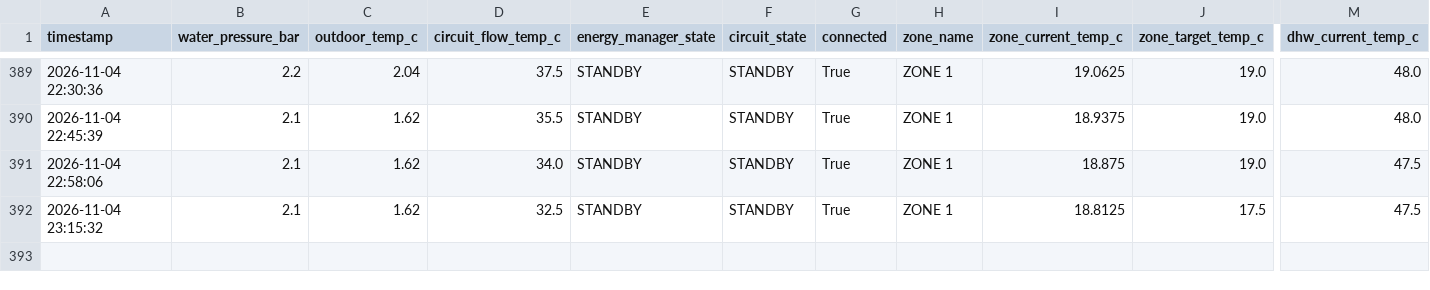
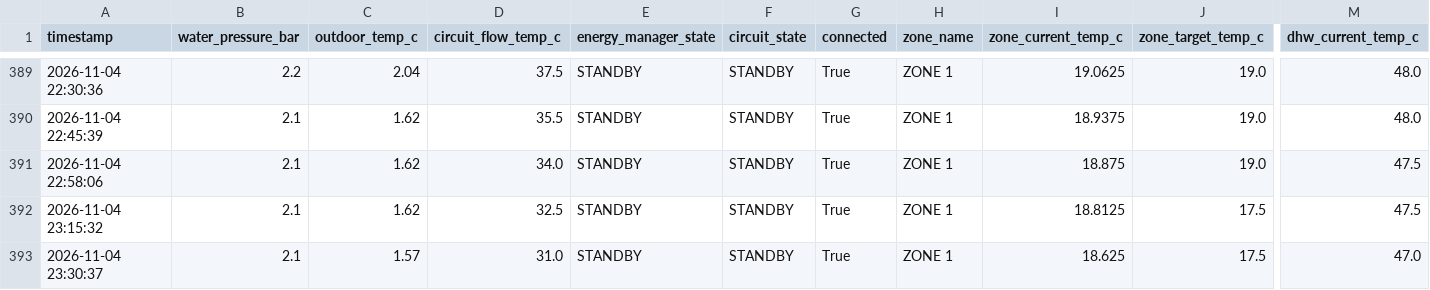
Before and after one commit to konradmakosa/vaillant, a CSV file: data/boiler_2026-11.csv, drawn as a sheet; only a part is shown, gaps mark what is left out; rows hold the shown columns only; the diff names each change by its address in the sheet, - before the commit and + after, or states it on an @@ line.

```diff
--- a/data/boiler_2026-11.csv
+++ b/data/boiler_2026-11.csv
+row 393: 2026-11-04 23:30:37 | 2.1 | 1.57 | 31.0 | STANDBY | STANDBY | True | ZONE 1 | 18.625 | 17.5 | 47.0
```
